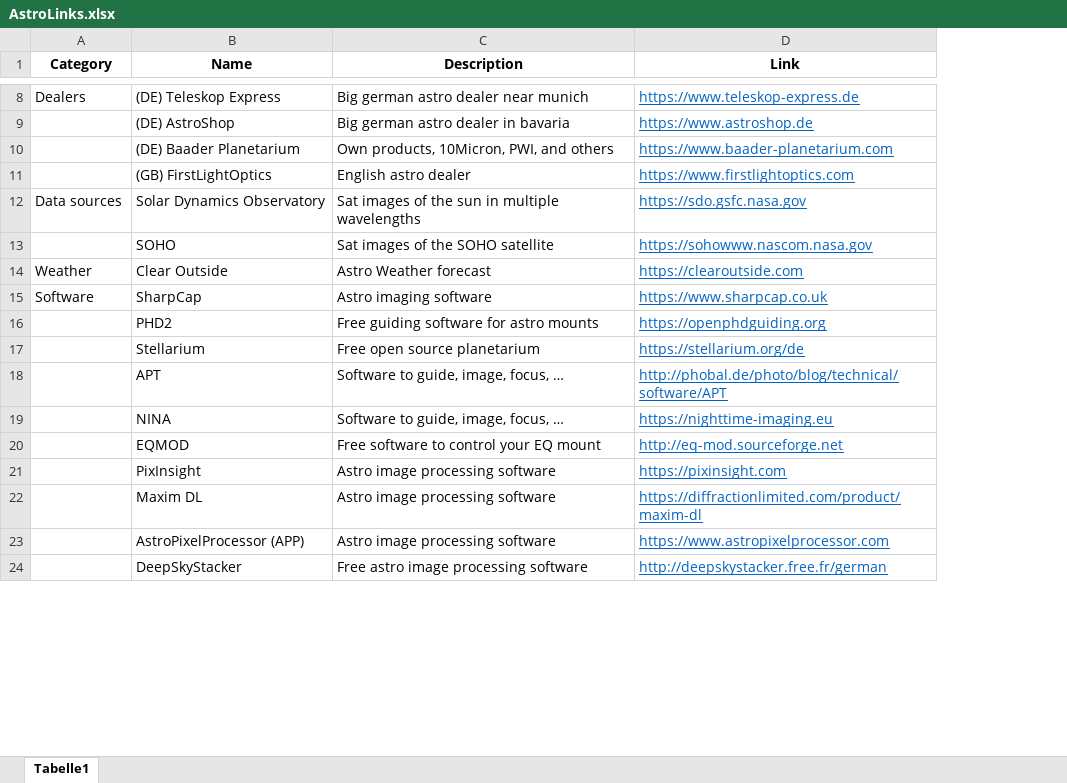
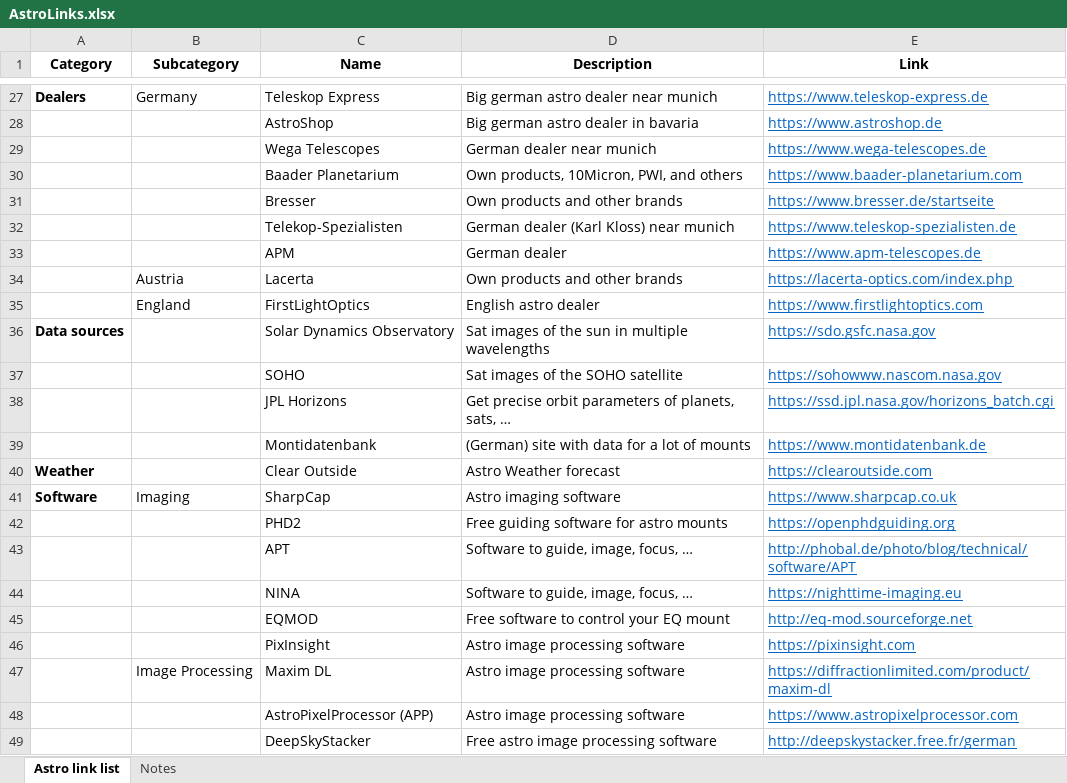
Before and after one commit to albusmw/albusmw.github.io, an Excel workbook: AstroLinks.xlsx, sheet Astro link list, drawn as a sheet; only a part is shown, gaps mark what is left out; values as stored, in another font and other column widths than the file's, no borders; addresses are those after the commit; the diff covers the shown part only; the diff names each change by its address in the sheet, - before the commit and + after, or states it on an @@ line.

```diff
--- a/AstroLinks.xlsx (sheet Astro link list)
+++ b/AstroLinks.xlsx (sheet Astro link list)
-sheet tab: Tabelle1
+sheet tab: Astro link list
+sheet tab: Notes
+column B (Subcategory), row 27: Germany; row 35: England; rows 41-47: Imaging |  |  |  |  |  | Image Processing
-A27 bold: off
+A27 bold: on
-C27 (Name): (DE) Teleskop Express
+C27 (Name): Teleskop Express
-C28 (Name): (DE) AstroShop
+C28 (Name): AstroShop
+row 29:  |  | Wega Telescopes | German dealer near munich | https://www.wega-telescopes.de
-C30 (Name): (DE) Baader Planetarium
+C30 (Name): Baader Planetarium
+row 31:  |  | Bresser | Own products and other brands | https://www.bresser.de/startseite
+row 32:  |  | Telekop-Spezialisten | German dealer (Karl Kloss) near munich | https://www.teleskop-spezialisten.de
+row 33:  |  | APM | German dealer | https://www.apm-telescopes.de
+row 34:  | Austria | Lacerta | Own products and other brands | https://lacerta-optics.com/index.php
-C35 (Name): (GB) FirstLightOptics
+C35 (Name): FirstLightOptics
-A36 bold: off
+A36 bold: on
+row 38:  |  | JPL Horizons | Get precise orbit parameters of planets, sats, … | https://ssd.jpl.nasa.gov/horizons_batch.cgi
+row 39:  |  | Montidatenbank | (German) site with data for a lot of mounts | https://www.montidatenbank.de
-A40:A41 bold: off
+A40:A41 bold: on
@@ row 17 moved to row 51: Star maps, planing @@
```
Also changed, not shown: 29 added rows, 3 removed rows, 4 moved rows, 4 edited cells and cell formats elsewhere in this sheet, 1 other file.
